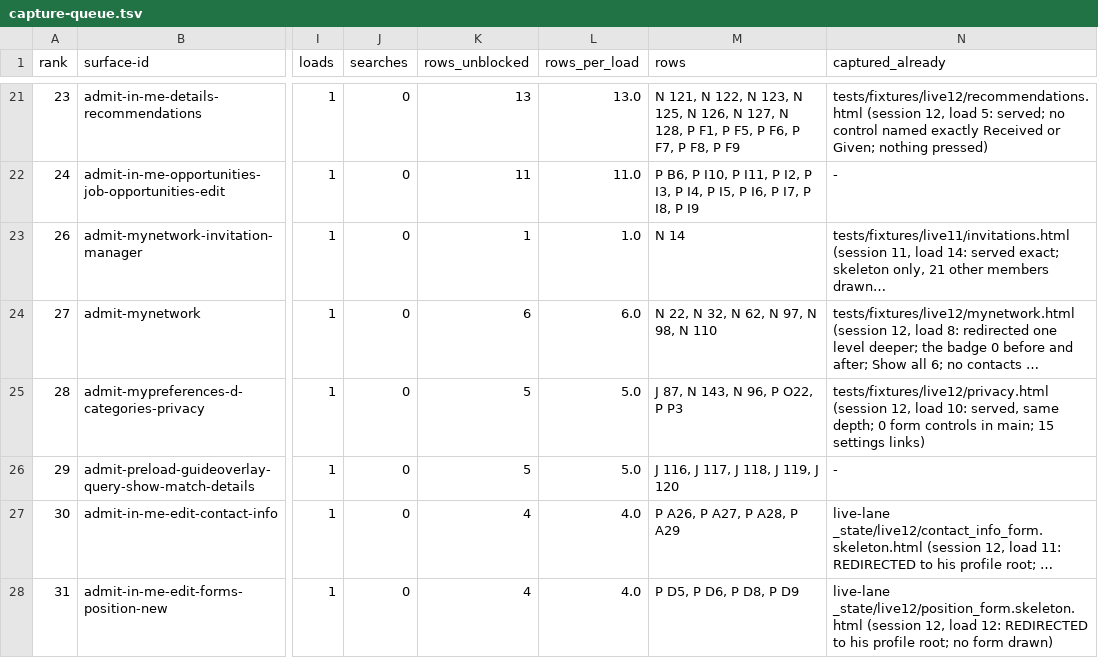
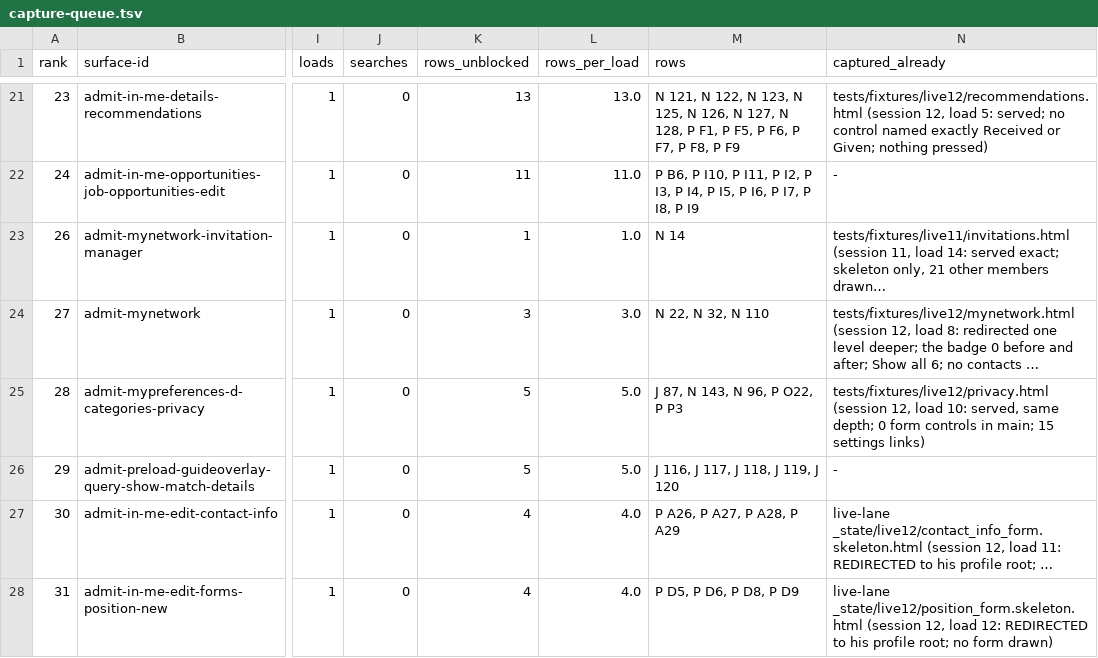
Before and after one commit to Sundeepg98/linkedin-mcp, a TSV file: _audit/_census/capture-queue.tsv, drawn as a sheet; only a part is shown, gaps mark what is left out; long unchanged cells end in …; the diff covers the shown part only; the diff names each change by its address in the sheet, - before the commit and + after, or states it on an @@ line.

```diff
--- a/_audit/_census/capture-queue.tsv
+++ b/_audit/_census/capture-queue.tsv
-K24 (rows_unblocked): 6
+K24 (rows_unblocked): 3
-L24 (rows_per_load): 6.0
+L24 (rows_per_load): 3.0
-M24 (rows): N 22, N 32, N 62, N 97, N 98, N 110
+M24 (rows): N 22, N 32, N 110
```
Also changed, not shown: 1 added row elsewhere in this file, _audit/_census/next-step.tsv, _audit/_census/read-addresses.tsv, 10 other files.
